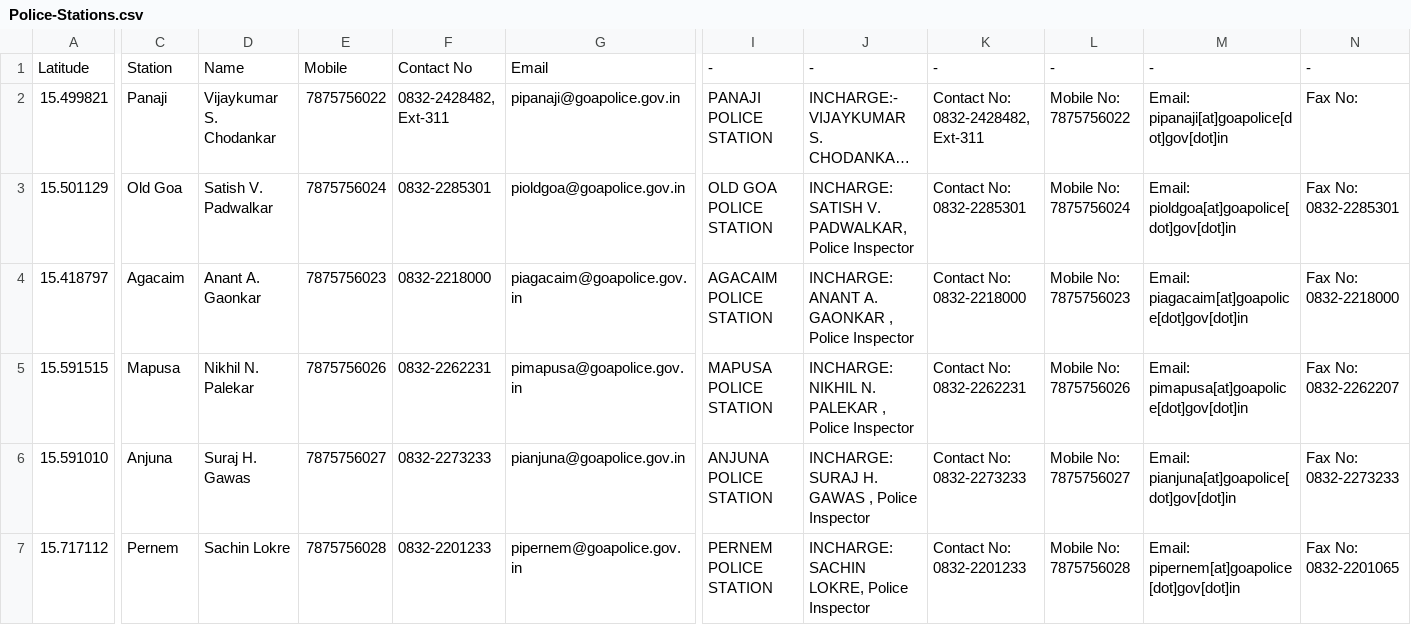
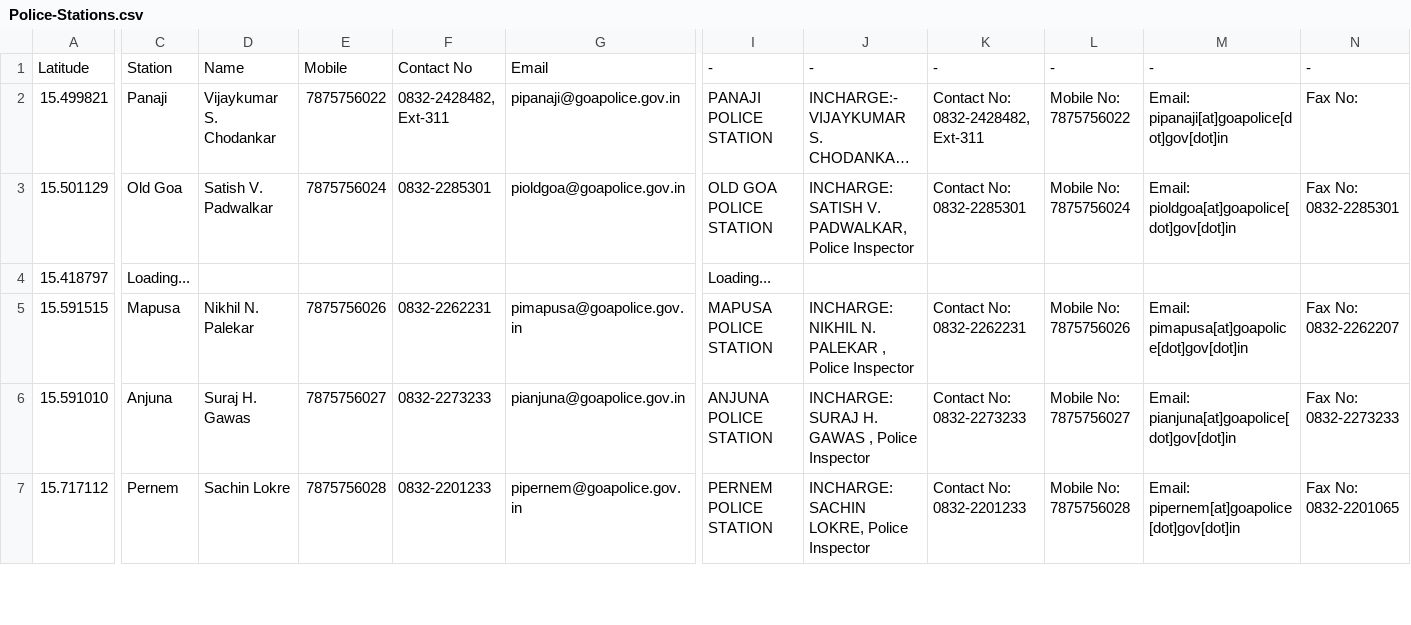
Before and after one commit to alansaviolobo/google-sheets-to-json-converter, a CSV file: data/Police-Stations.csv, drawn as a sheet; only a part is shown, gaps mark what is left out; long unchanged cells end in …; the diff covers the shown part only; the diff names each change by its address in the sheet, - before the commit and + after, or states it on an @@ line.

```diff
--- a/data/Police-Stations.csv
+++ b/data/Police-Stations.csv
-C4: Agacaim
+C4: Loading...
-D4: Anant A. Gaonkar
+D4: (empty)
-E4: 7875756023
+E4: (empty)
-F4: 0832-2218000
+F4: (empty)
-G4: piagacaim@goapolice.gov.in
+G4: (empty)
-I4: AGACAIM POLICE STATION
+I4: Loading...
-J4: INCHARGE: ANANT A. GAONKAR , Police Inspector
+J4: (empty)
-K4: Contact No: 0832-2218000
+K4: (empty)
-L4: Mobile No: 7875756023
+L4: (empty)
-M4: Email: piagacaim[at]goapolice[dot]gov[dot]in
+M4: (empty)
-N4: Fax No: 0832-2218000
+N4: (empty)
```
Also changed, not shown: 44 edited cells elsewhere in this file, data/Boats.csv, data/Dam-Levels.csv, 8 other files.
